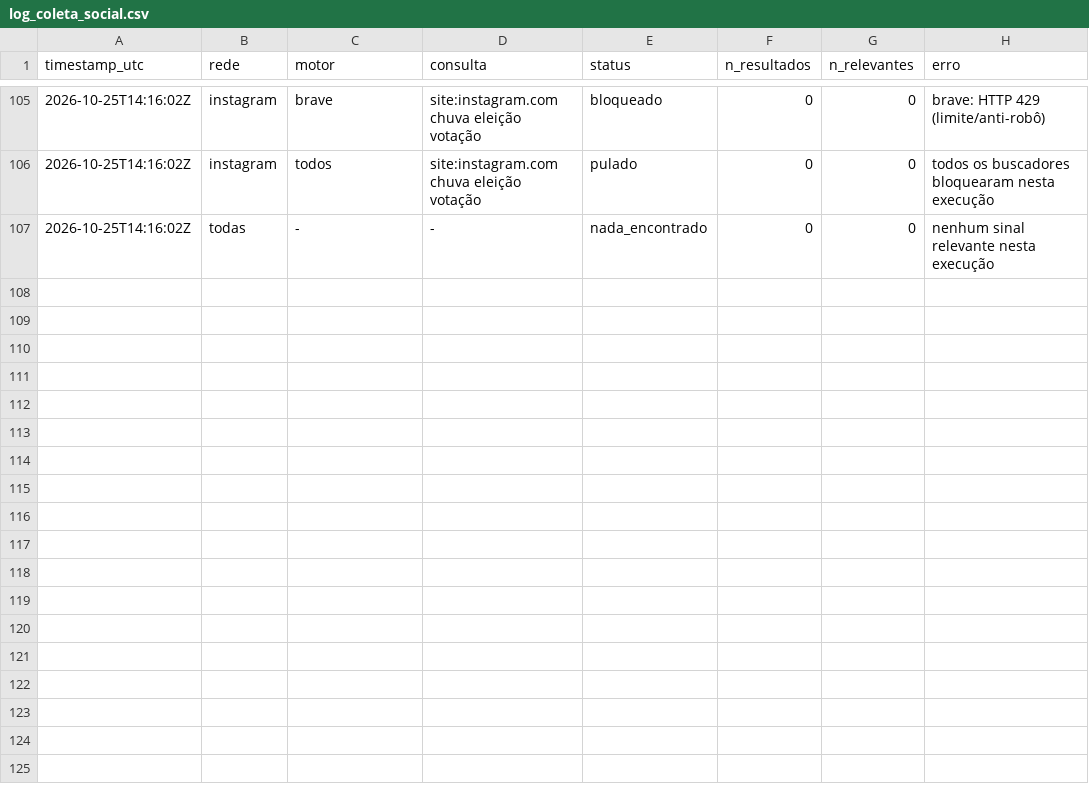
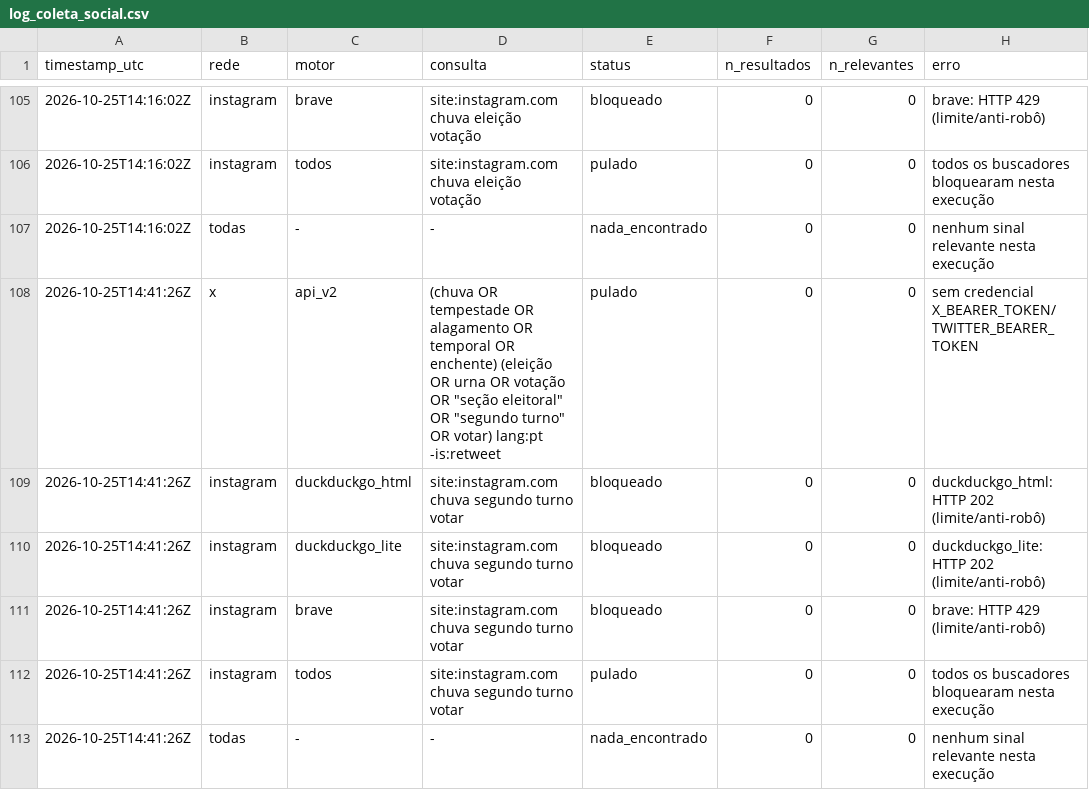
Before and after one commit to andersonsoaresdev2025/chuva-abstencao-2turno-2026, a CSV file: data/social/log_coleta_social.csv, drawn as a sheet; only a part is shown, gaps mark what is left out; the diff names each change by its address in the sheet, - before the commit and + after, or states it on an @@ line.

```diff
--- a/data/social/log_coleta_social.csv
+++ b/data/social/log_coleta_social.csv
+row 108: 2026-10-25T14:41:26Z | x | api_v2 | (chuva OR tempestade OR alagamento OR temporal OR enchente) (eleição OR urna OR votação OR "seção eleitoral" OR "segundo turno" OR votar) lang:pt -is:retweet | pulado | 0 | 0 | sem credencial X_BEARER_TOKEN/TWITTER_BEARER_TOKEN
+row 109: 2026-10-25T14:41:26Z | instagram | duckduckgo_html | site:instagram.com chuva segundo turno votar | bloqueado | 0 | 0 | duckduckgo_html: HTTP 202 (limite/anti-robô)
+row 110: 2026-10-25T14:41:26Z | instagram | duckduckgo_lite | site:instagram.com chuva segundo turno votar | bloqueado | 0 | 0 | duckduckgo_lite: HTTP 202 (limite/anti-robô)
+row 111: 2026-10-25T14:41:26Z | instagram | brave | site:instagram.com chuva segundo turno votar | bloqueado | 0 | 0 | brave: HTTP 429 (limite/anti-robô)
+row 112: 2026-10-25T14:41:26Z | instagram | todos | site:instagram.com chuva segundo turno votar | pulado | 0 | 0 | todos os buscadores bloquearam nesta execução
+row 113: 2026-10-25T14:41:26Z | todas | - | - | nada_encontrado | 0 | 0 | nenhum sinal relevante nesta execução
```
Also changed, not shown: data/clima/atualizacoes/precip_horaria_latest.csv, data/impacto/atualizacoes/impacto_agora_historico.csv, 14 other files.
